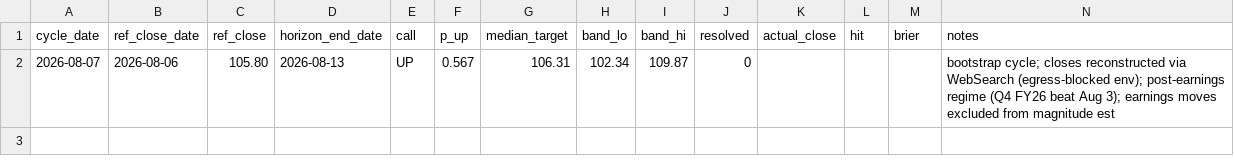
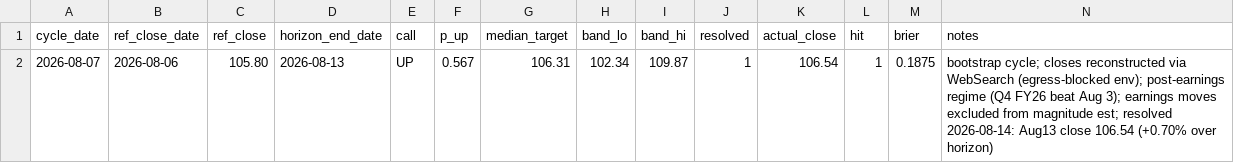
Before and after one commit to twsimms85-77/ComfyUI, a CSV file: clx-prediction-log.csv, drawn as a sheet.

```diff
--- a/clx-prediction-log.csv
+++ b/clx-prediction-log.csv
@@ -1,2 +1,2 @@
 cycle_date,ref_close_date,ref_close,horizon_end_date,call,p_up,median_target,band_lo,band_hi,resolved,actual_close,hit,brier,notes
-2026-08-07,2026-08-06,105.80,2026-08-13,UP,0.567,106.31,102.34,109.87,0,,,,bootstrap cycle; closes reconstructed via WebSearch (egress-blocked env); post-earnings regime (Q4 FY26 beat Aug 3); earnings moves excluded from magnitude est
+2026-08-07,2026-08-06,105.80,2026-08-13,UP,0.567,106.31,102.34,109.87,1,106.54,1,0.1875,bootstrap cycle; closes reconstructed via WebSearch (egress-blocked env); post-earnings regime (Q4 FY26 beat Aug 3); earnings moves excluded from magnitude est; resolved 2026-08-14: Aug13 close 106.54 (+0.70% over horizon)
```
Also changed, not shown: 2 other files.
